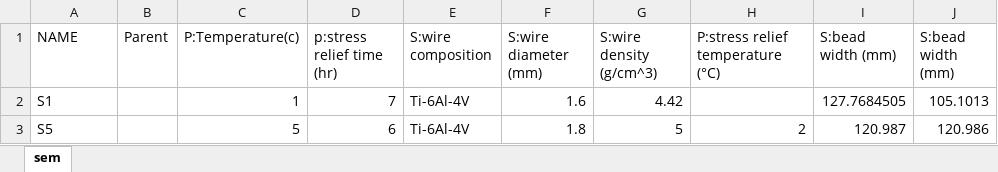
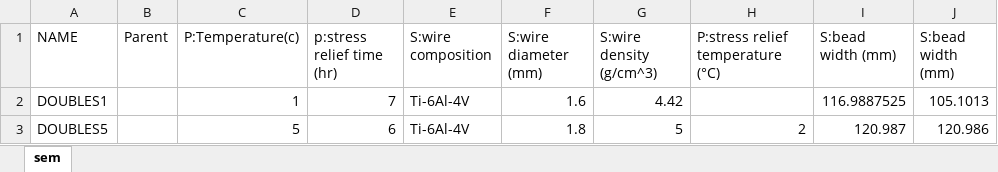
Before and after one commit to materials-commons/mcetl, an Excel workbook: test_data/double.xlsx, sheet sem, drawn as a sheet; values as stored, in another font and other column widths than the file's, no borders; the diff names each change by its address in the sheet, - before the commit and + after, or states it on an @@ line.

```diff
--- a/test_data/double.xlsx (sheet sem)
+++ b/test_data/double.xlsx (sheet sem)
-A2 (NAME): S1
+A2 (NAME): DOUBLES1
-I2 (S:bead width (mm)): 127.7684505
+I2 (S:bead width (mm)): 116.9887525
-A3 (NAME): S5
+A3 (NAME): DOUBLES5
```
Also changed, not shown: 6 other files.
